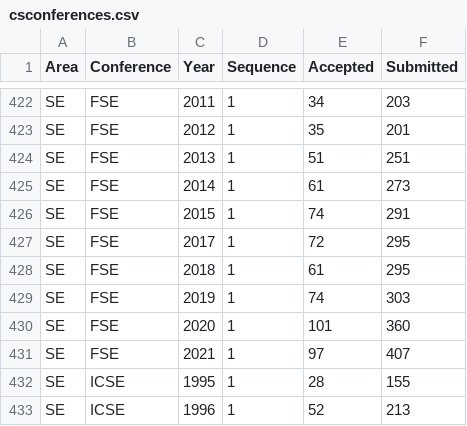
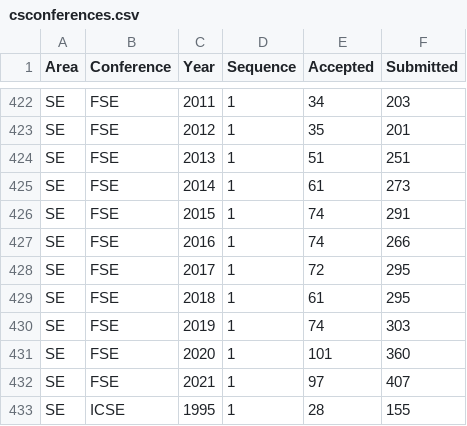
Before and after one commit to emeryberger/csconferences, a CSV file: csconferences.csv, drawn as a sheet; only a part is shown, gaps mark what is left out; the shorter side is filled out with more unchanged rows; the diff names each change by its address in the sheet, - before the commit and + after, or states it on an @@ line.

```diff
--- a/csconferences.csv
+++ b/csconferences.csv
+row 427: SE | FSE | 2016 | 1 | 74 | 266
```
Also changed, not shown: 2 other files.
